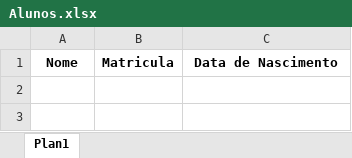
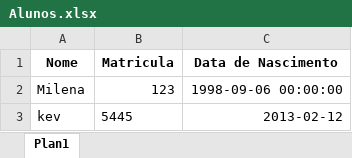
Before and after one commit to KevennyJS/PooPython, an Excel workbook: Alunos.xlsx, sheet Plan1, drawn as a sheet; values as stored, in another font and other column widths than the file's, no borders; the diff names each change by its address in the sheet, - before the commit and + after, or states it on an @@ line.

```diff
--- a/Alunos.xlsx (sheet Plan1)
+++ b/Alunos.xlsx (sheet Plan1)
+row 2: Milena | 123 | 1998-09-06 00:00:00
+row 3: kev | 5445 | 2013-02-12
```
Also changed, not shown: Disciplinas.xlsx, Notas.xlsx, 3 other files.
